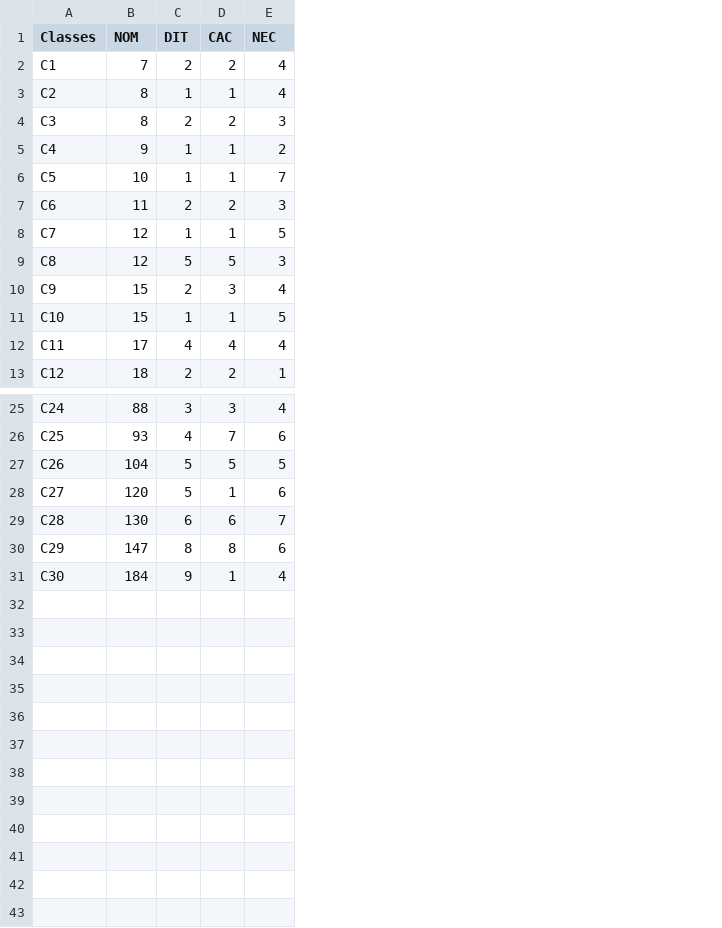
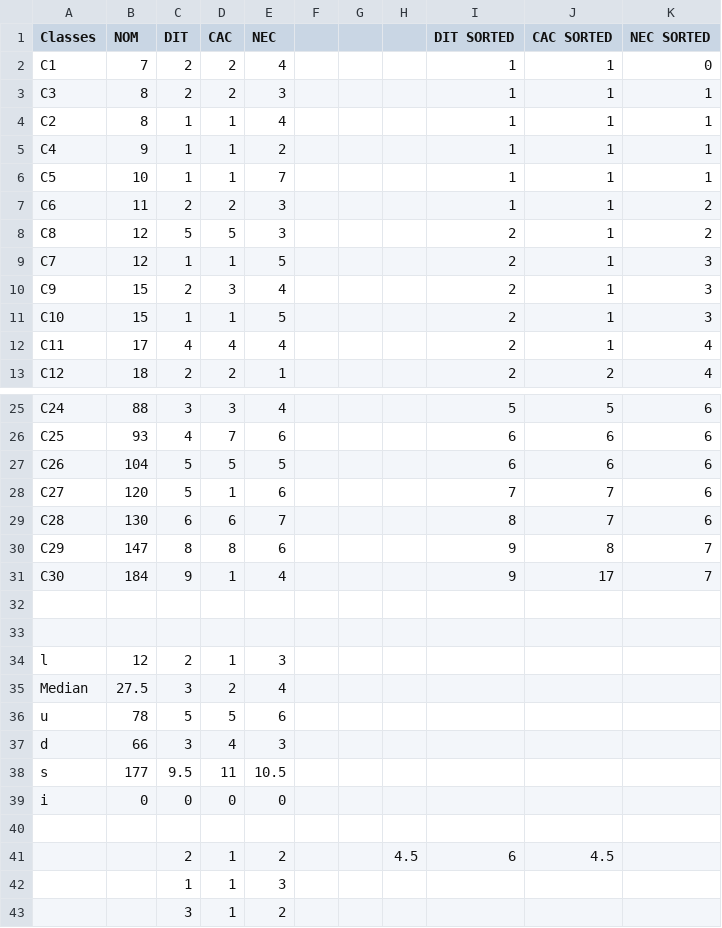
Before and after one commit to laurencefortin/ift3913-tp2, a CSV file: tp2_donnees.csv, drawn as a sheet; only a part is shown, gaps mark what is left out; addresses are those after the commit; the diff names each change by its address in the sheet, - before the commit and + after, or states it on an @@ line.

Commit message:
update du excel

```diff
--- a/tp2_donnees.csv
+++ b/tp2_donnees.csv
+column F, empty
+column G, empty
+column H, empty
+column I (DIT SORTED), row 2: 1; rows 4-7: all 1; rows 9-13: all 2; rows 25-31: 5 | 6 | 6 | 7 | 8 | 9 | 9
+column J (CAC SORTED), row 2: 1; rows 4-7: all 1; rows 9-13: 1 | 1 | 1 | 1 | 2; rows 25-31: 5 | 6 | 6 | 7 | 7 | 8 | 17
+column K (NEC SORTED), row 2: 0; rows 4-7: 1 | 1 | 1 | 2; rows 9-13: 3 | 3 | 3 | 4 | 4; rows 25-31: 6 | 6 | 6 | 6 | 6 | 7 | 7
@@ row 4 moved to row 3: C3 @@
@@ row 9 moved to row 8: C8 @@
+row 32: (empty)
+row 33: (empty)
+row 34: l | 12 | 2 | 1 | 3
+row 35: Median | 27.5 | 3 | 2 | 4
+row 36: u | 78 | 5 | 5 | 6
+row 37: d | 66 | 3 | 4 | 3
+row 38: s | 177 | 9.5 | 11 | 10.5
+row 39: i | 0 | 0 | 0 | 0
+row 40: (empty)
+row 41:  |  | 2 | 1 | 2 |  |  | 4.5 | 6 | 4.5
+row 42:  |  | 1 | 1 | 3
+row 43:  |  | 3 | 1 | 2
```
